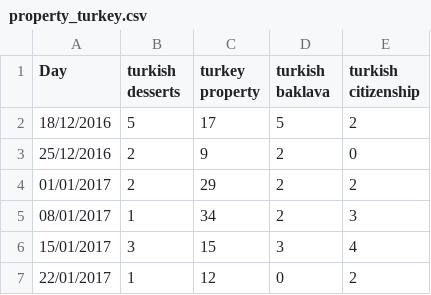
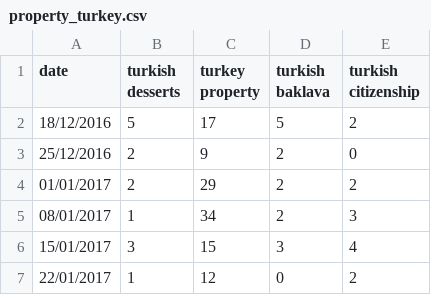
Before and after one commit to Semlon/Search-Modelling, a CSV file: property_turkey.csv, drawn as a sheet; only a part is shown.

Commit message:
Update property_turkey.csv
date capitalisation changes

```diff
--- a/property_turkey.csv
+++ b/property_turkey.csv
@@ -1,2 +1,2 @@
-Day,turkish desserts,turkey property,turkish baklava,turkish citizenship
+date,turkish desserts,turkey property,turkish baklava,turkish citizenship
 18/12/2016,5,17,5,2
```
